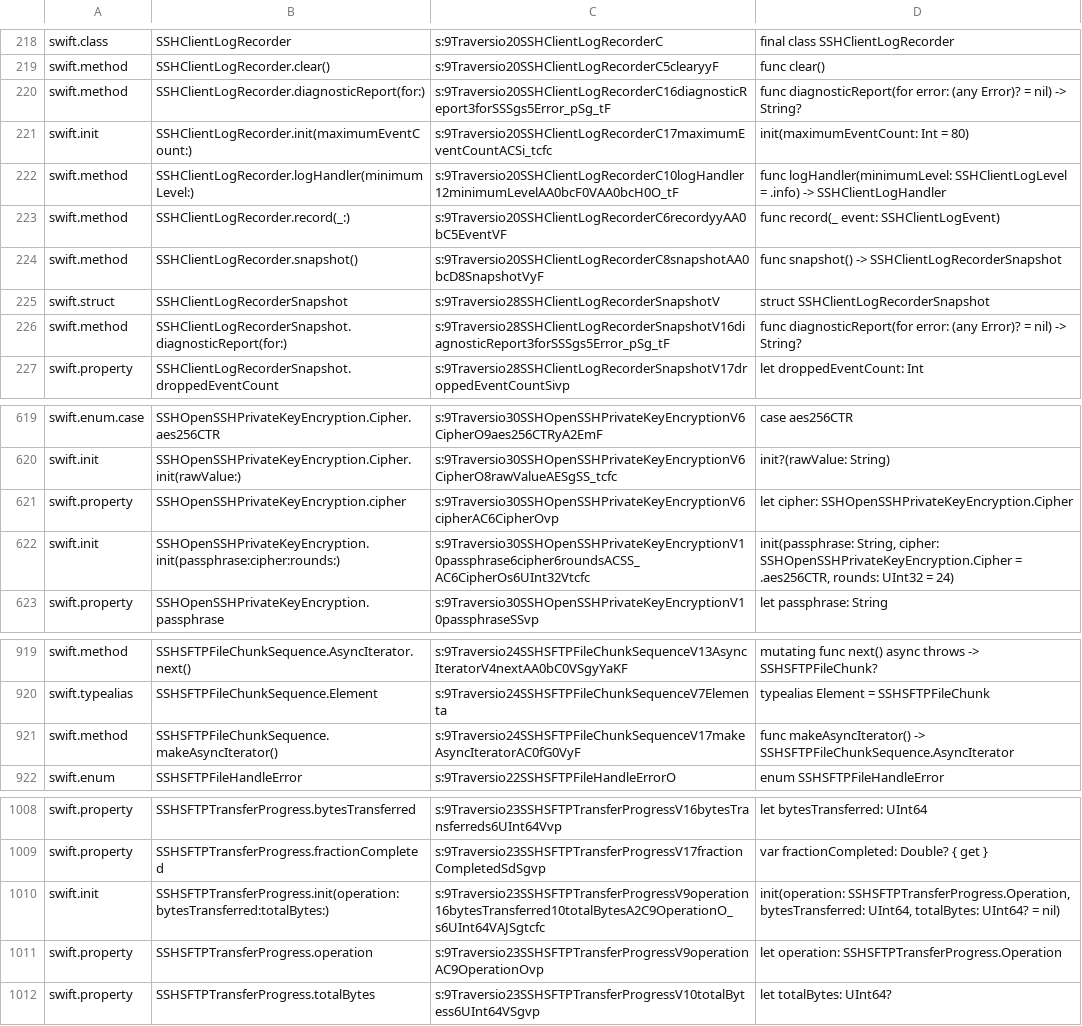
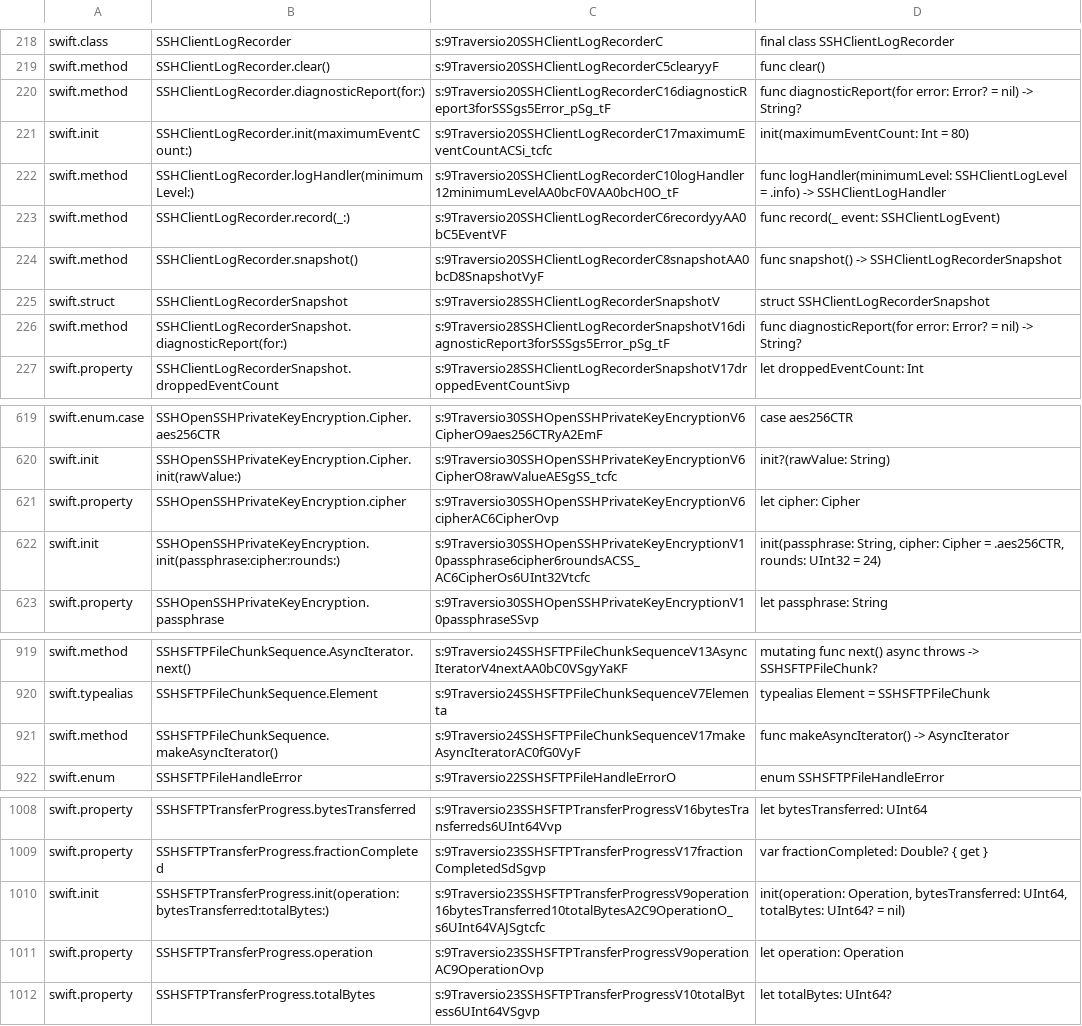
Before and after one commit to GitSwiftHQ/Traversio, a TSV file: API/public-api-baseline.tsv, drawn as a sheet; only a part is shown, gaps mark what is left out; the diff covers the shown part only.

```diff
--- a/API/public-api-baseline.tsv
+++ b/API/public-api-baseline.tsv
@@ -219,3 +219,3 @@ swift.class	SSHClientLogRecorder	s:9Traversio20SSHClientLogRecorderC	final class
 swift.method	SSHClientLogRecorder.clear()	s:9Traversio20SSHClientLogRecorderC5clearyyF	func clear()
-swift.method	SSHClientLogRecorder.diagnosticReport(for:)	s:9Traversio20SSHClientLogRecorderC16diagnosticReport3forSSSgs5Error_pSg_tF	func diagnosticReport(for error: (any Error)? = nil) -> String?
+swift.method	SSHClientLogRecorder.diagnosticReport(for:)	s:9Traversio20SSHClientLogRecorderC16diagnosticReport3forSSSgs5Error_pSg_tF	func diagnosticReport(for error: Error? = nil) -> String?
 swift.init	SSHClientLogRecorder.init(maximumEventCount:)	s:9Traversio20SSHClientLogRecorderC17maximumEventCountACSi_tcfc	init(maximumEventCount: Int = 80)
@@ -225,3 +225,3 @@ swift.method	SSHClientLogRecorder.snapshot()	s:9Traversio20SSHClientLogRecorderC
 swift.struct	SSHClientLogRecorderSnapshot	s:9Traversio28SSHClientLogRecorderSnapshotV	struct SSHClientLogRecorderSnapshot
-swift.method	SSHClientLogRecorderSnapshot.diagnosticReport(for:)	s:9Traversio28SSHClientLogRecorderSnapshotV16diagnosticReport3forSSSgs5Error_pSg_tF	func diagnosticReport(for error: (any Error)? = nil) -> String?
+swift.method	SSHClientLogRecorderSnapshot.diagnosticReport(for:)	s:9Traversio28SSHClientLogRecorderSnapshotV16diagnosticReport3forSSSgs5Error_pSg_tF	func diagnosticReport(for error: Error? = nil) -> String?
 swift.property	SSHClientLogRecorderSnapshot.droppedEventCount	s:9Traversio28SSHClientLogRecorderSnapshotV17droppedEventCountSivp	let droppedEventCount: Int
@@ -620,4 +620,4 @@ swift.enum.case	SSHOpenSSHPrivateKeyEncryption.Cipher.aes256CTR	s:9Traversio30SS
 swift.init	SSHOpenSSHPrivateKeyEncryption.Cipher.init(rawValue:)	s:9Traversio30SSHOpenSSHPrivateKeyEncryptionV6CipherO8rawValueAESgSS_tcfc	init?(rawValue: String)
-swift.property	SSHOpenSSHPrivateKeyEncryption.cipher	s:9Traversio30SSHOpenSSHPrivateKeyEncryptionV6cipherAC6CipherOvp	let cipher: SSHOpenSSHPrivateKeyEncryption.Cipher
-swift.init	SSHOpenSSHPrivateKeyEncryption.init(passphrase:cipher:rounds:)	s:9Traversio30SSHOpenSSHPrivateKeyEncryptionV10passphrase6cipher6roundsACSS_AC6CipherOs6UInt32Vtcfc	init(passphrase: String, cipher: SSHOpenSSHPrivateKeyEncryption.Cipher = .aes256CTR, rounds: UInt32 = 24)
+swift.property	SSHOpenSSHPrivateKeyEncryption.cipher	s:9Traversio30SSHOpenSSHPrivateKeyEncryptionV6cipherAC6CipherOvp	let cipher: Cipher
+swift.init	SSHOpenSSHPrivateKeyEncryption.init(passphrase:cipher:rounds:)	s:9Traversio30SSHOpenSSHPrivateKeyEncryptionV10passphrase6cipher6roundsACSS_AC6CipherOs6UInt32Vtcfc	init(passphrase: String, cipher: Cipher = .aes256CTR, rounds: UInt32 = 24)
 swift.property	SSHOpenSSHPrivateKeyEncryption.passphrase	s:9Traversio30SSHOpenSSHPrivateKeyEncryptionV10passphraseSSvp	let passphrase: String
@@ -920,3 +920,3 @@ swift.method	SSHSFTPFileChunkSequence.AsyncIterator.next()	s:9Traversio24SSHSFTP
 swift.typealias	SSHSFTPFileChunkSequence.Element	s:9Traversio24SSHSFTPFileChunkSequenceV7Elementa	typealias Element = SSHSFTPFileChunk
-swift.method	SSHSFTPFileChunkSequence.makeAsyncIterator()	s:9Traversio24SSHSFTPFileChunkSequenceV17makeAsyncIteratorAC0fG0VyF	func makeAsyncIterator() -> SSHSFTPFileChunkSequence.AsyncIterator
+swift.method	SSHSFTPFileChunkSequence.makeAsyncIterator()	s:9Traversio24SSHSFTPFileChunkSequenceV17makeAsyncIteratorAC0fG0VyF	func makeAsyncIterator() -> AsyncIterator
 swift.enum	SSHSFTPFileHandleError	s:9Traversio22SSHSFTPFileHandleErrorO	enum SSHSFTPFileHandleError
@@ -1009,4 +1009,4 @@ swift.property	SSHSFTPTransferProgress.bytesTransferred	s:9Traversio23SSHSFTPTra
 swift.property	SSHSFTPTransferProgress.fractionCompleted	s:9Traversio23SSHSFTPTransferProgressV17fractionCompletedSdSgvp	var fractionCompleted: Double? { get }
-swift.init	SSHSFTPTransferProgress.init(operation:bytesTransferred:totalBytes:)	s:9Traversio23SSHSFTPTransferProgressV9operation16bytesTransferred10totalBytesA2C9OperationO_s6UInt64VAJSgtcfc	init(operation: SSHSFTPTransferProgress.Operation, bytesTransferred: UInt64, totalBytes: UInt64? = nil)
-swift.property	SSHSFTPTransferProgress.operation	s:9Traversio23SSHSFTPTransferProgressV9operationAC9OperationOvp	let operation: SSHSFTPTransferProgress.Operation
+swift.init	SSHSFTPTransferProgress.init(operation:bytesTransferred:totalBytes:)	s:9Traversio23SSHSFTPTransferProgressV9operation16bytesTransferred10totalBytesA2C9OperationO_s6UInt64VAJSgtcfc	init(operation: Operation, bytesTransferred: UInt64, totalBytes: UInt64? = nil)
+swift.property	SSHSFTPTransferProgress.operation	s:9Traversio23SSHSFTPTransferProgressV9operationAC9OperationOvp	let operation: Operation
 swift.property	SSHSFTPTransferProgress.totalBytes	s:9Traversio23SSHSFTPTransferProgressV10totalBytess6UInt64VSgvp	let totalBytes: UInt64?
```
Also changed, not shown: 11 edited cells elsewhere in this file, 1 other file.
